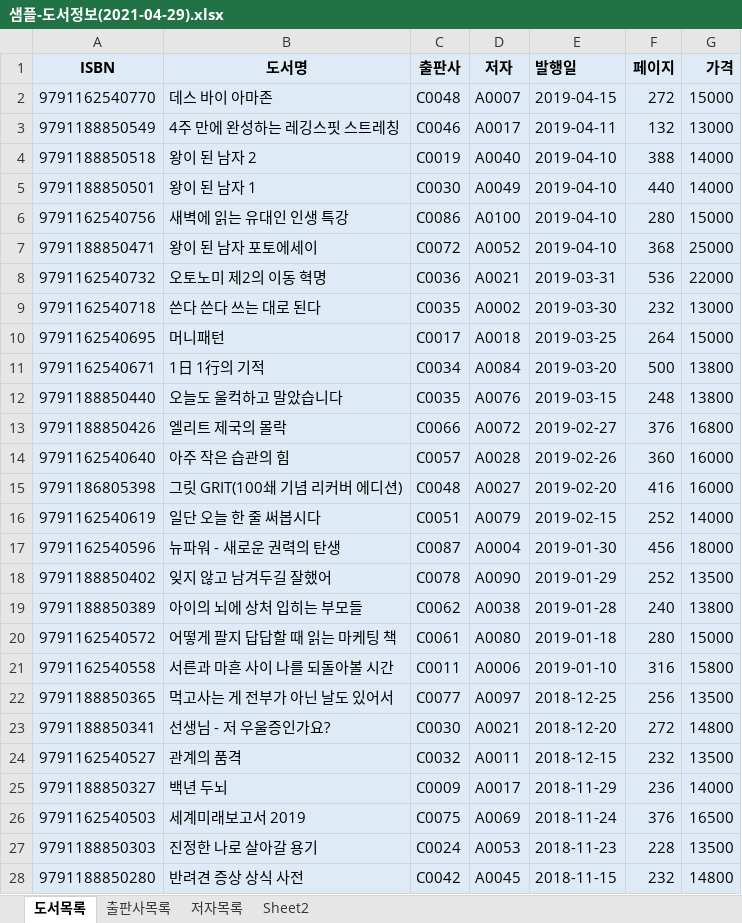
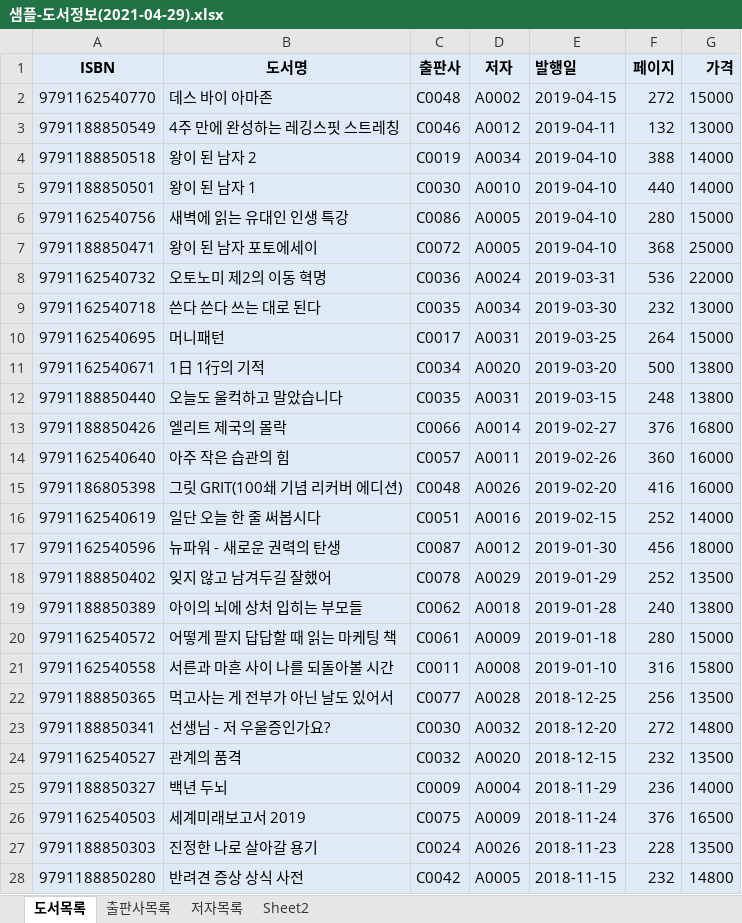
Before and after one commit to ioo1332/Biz_403_2021_04_DBMS, an Excel workbook: 도서대여 프로젝트/샘플-도서정보(2021-04-29).xlsx, sheet 도서목록, drawn as a sheet; only a part is shown; values as stored, in another font and other column widths than the file's, no borders; the diff covers the shown part only; the diff names each change by its address in the sheet, - before the commit and + after, or states it on an @@ line.

```diff
--- a/도서대여 프로젝트/샘플-도서정보(2021-04-29).xlsx (sheet 도서목록)
+++ b/도서대여 프로젝트/샘플-도서정보(2021-04-29).xlsx (sheet 도서목록)
-D2 (저자): A0007
+D2 (저자): A0002
-D3 (저자): A0017
+D3 (저자): A0012
-D4 (저자): A0040
+D4 (저자): A0034
-D5 (저자): A0049
+D5 (저자): A0010
-D6 (저자): A0100
+D6 (저자): A0005
-D7 (저자): A0052
+D7 (저자): A0005
-D8 (저자): A0021
+D8 (저자): A0024
-D9 (저자): A0002
+D9 (저자): A0034
-D10 (저자): A0018
+D10 (저자): A0031
-D11 (저자): A0084
+D11 (저자): A0020
-D12 (저자): A0076
+D12 (저자): A0031
-D13 (저자): A0072
+D13 (저자): A0014
-D14 (저자): A0028
+D14 (저자): A0011
-D15 (저자): A0027
+D15 (저자): A0026
-D16 (저자): A0079
+D16 (저자): A0016
-D17 (저자): A0004
+D17 (저자): A0012
-D18 (저자): A0090
+D18 (저자): A0029
-D19 (저자): A0038
+D19 (저자): A0018
-D20 (저자): A0080
+D20 (저자): A0009
-D21 (저자): A0006
+D21 (저자): A0008
-D22 (저자): A0097
+D22 (저자): A0028
-D23 (저자): A0021
+D23 (저자): A0032
-D24 (저자): A0011
+D24 (저자): A0020
-D25 (저자): A0017
+D25 (저자): A0004
-D26 (저자): A0069
+D26 (저자): A0009
-D27 (저자): A0053
+D27 (저자): A0026
-D28 (저자): A0045
+D28 (저자): A0005
```
Also changed, not shown: 3 edited cells elsewhere in this sheet, sheet Sheet2, 6 other files.
